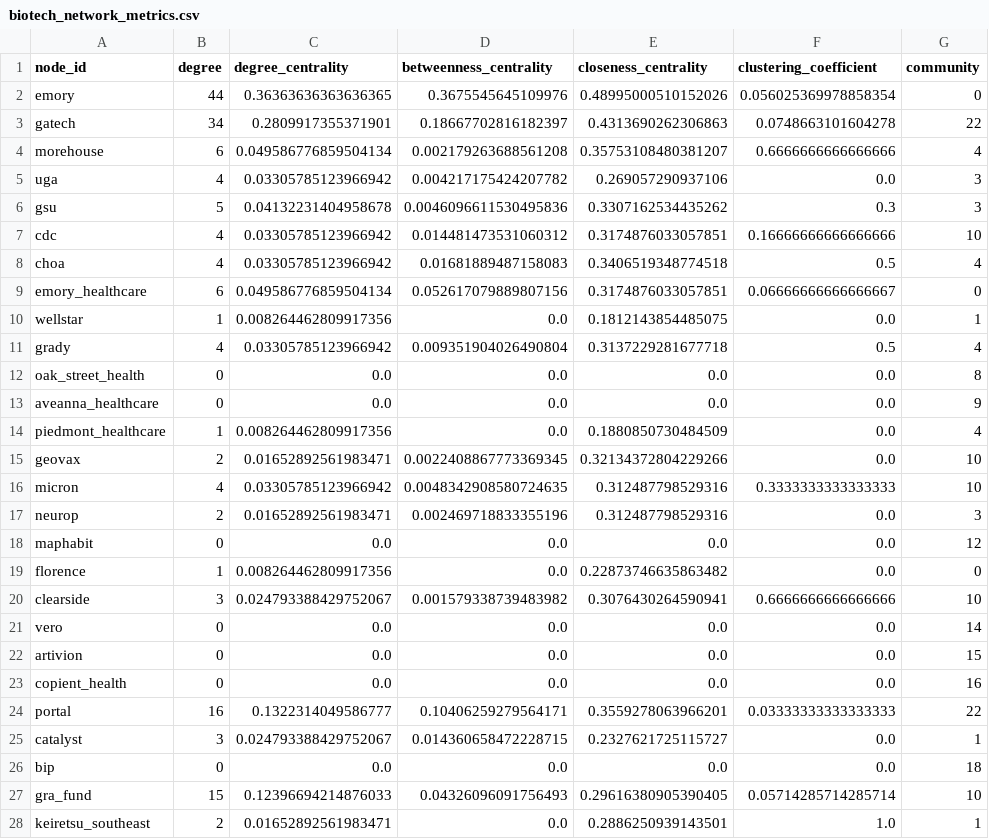
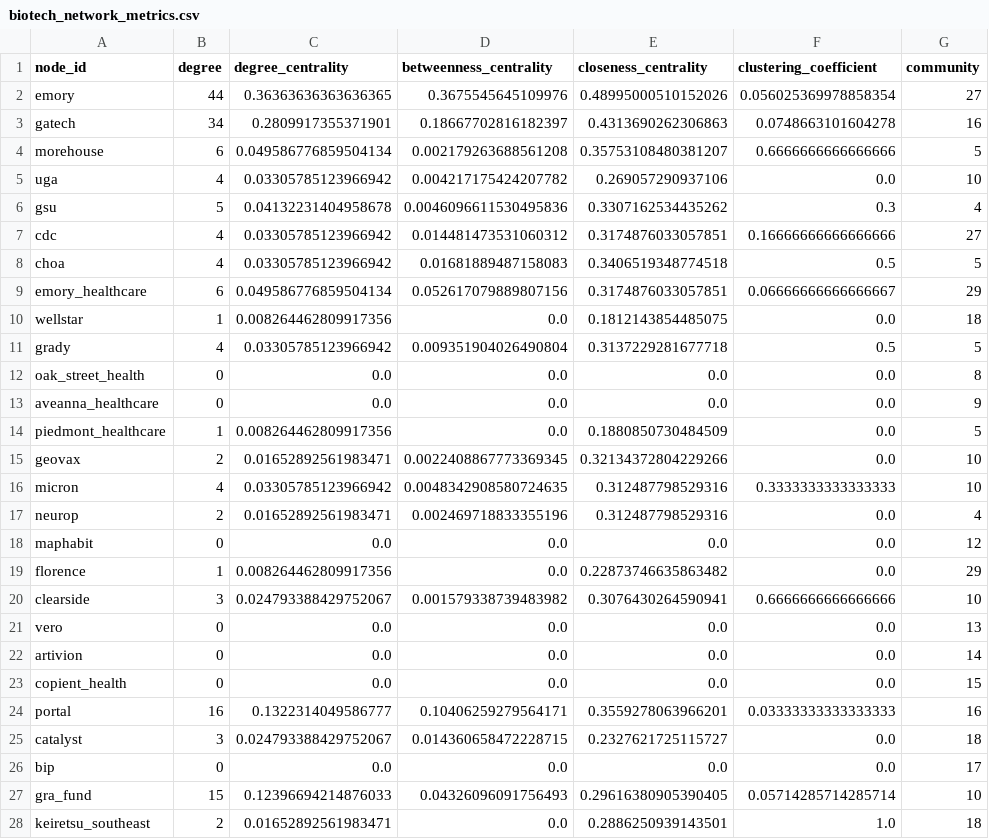
Before and after one commit to benj-sic/benjaminsiciliano.com, a CSV file: network_analysis/data/biotech_network_metrics.csv, drawn as a sheet; only a part is shown; the diff covers the shown part only.

```diff
--- a/network_analysis/data/biotech_network_metrics.csv
+++ b/network_analysis/data/biotech_network_metrics.csv
@@ -1,28 +1,28 @@
 node_id,degree,degree_centrality,betweenness_centrality,closeness_centrality,clustering_coefficient,community
-emory,44,0.36363636363636365,0.3675545645109976,0.48995000510152026,0.056025369978858354,0
-gatech,34,0.2809917355371901,0.18667702816182397,0.4313690262306863,0.0748663101604278,22
-morehouse,6,0.049586776859504134,0.002179263688561208,0.35753108480381207,0.6666666666666666,4
-uga,4,0.03305785123966942,0.004217175424207782,0.269057290937106,0.0,3
-gsu,5,0.04132231404958678,0.0046096611530495836,0.3307162534435262,0.3,3
-cdc,4,0.03305785123966942,0.014481473531060312,0.3174876033057851,0.16666666666666666,10
-choa,4,0.03305785123966942,0.01681889487158083,0.3406519348774518,0.5,4
-emory_healthcare,6,0.049586776859504134,0.052617079889807156,0.3174876033057851,0.06666666666666667,0
-wellstar,1,0.008264462809917356,0.0,0.1812143854485075,0.0,1
-grady,4,0.03305785123966942,0.009351904026490804,0.3137229281677718,0.5,4
+emory,44,0.36363636363636365,0.3675545645109976,0.48995000510152026,0.056025369978858354,27
+gatech,34,0.2809917355371901,0.18667702816182397,0.4313690262306863,0.0748663101604278,16
+morehouse,6,0.049586776859504134,0.002179263688561208,0.35753108480381207,0.6666666666666666,5
+uga,4,0.03305785123966942,0.004217175424207782,0.269057290937106,0.0,10
+gsu,5,0.04132231404958678,0.0046096611530495836,0.3307162534435262,0.3,4
+cdc,4,0.03305785123966942,0.014481473531060312,0.3174876033057851,0.16666666666666666,27
+choa,4,0.03305785123966942,0.01681889487158083,0.3406519348774518,0.5,5
+emory_healthcare,6,0.049586776859504134,0.052617079889807156,0.3174876033057851,0.06666666666666667,29
+wellstar,1,0.008264462809917356,0.0,0.1812143854485075,0.0,18
+grady,4,0.03305785123966942,0.009351904026490804,0.3137229281677718,0.5,5
 oak_street_health,0,0.0,0.0,0.0,0.0,8
 aveanna_healthcare,0,0.0,0.0,0.0,0.0,9
-piedmont_healthcare,1,0.008264462809917356,0.0,0.1880850730484509,0.0,4
+piedmont_healthcare,1,0.008264462809917356,0.0,0.1880850730484509,0.0,5
 geovax,2,0.01652892561983471,0.0022408867773369345,0.32134372804229266,0.0,10
 micron,4,0.03305785123966942,0.0048342908580724635,0.312487798529316,0.3333333333333333,10
-neurop,2,0.01652892561983471,0.002469718833355196,0.312487798529316,0.0,3
+neurop,2,0.01652892561983471,0.002469718833355196,0.312487798529316,0.0,4
 maphabit,0,0.0,0.0,0.0,0.0,12
-florence,1,0.008264462809917356,0.0,0.22873746635863482,0.0,0
+florence,1,0.008264462809917356,0.0,0.22873746635863482,0.0,29
 clearside,3,0.024793388429752067,0.001579338739483982,0.3076430264590941,0.6666666666666666,10
-vero,0,0.0,0.0,0.0,0.0,14
-artivion,0,0.0,0.0,0.0,0.0,15
-copient_health,0,0.0,0.0,0.0,0.0,16
-portal,16,0.1322314049586777,0.10406259279564171,0.3559278063966201,0.03333333333333333,22
-catalyst,3,0.024793388429752067,0.014360658472228715,0.2327621725115727,0.0,1
-bip,0,0.0,0.0,0.0,0.0,18
+vero,0,0.0,0.0,0.0,0.0,13
+artivion,0,0.0,0.0,0.0,0.0,14
+copient_health,0,0.0,0.0,0.0,0.0,15
+portal,16,0.1322314049586777,0.10406259279564171,0.3559278063966201,0.03333333333333333,16
+catalyst,3,0.024793388429752067,0.014360658472228715,0.2327621725115727,0.0,18
+bip,0,0.0,0.0,0.0,0.0,17
 gra_fund,15,0.12396694214876033,0.04326096091756493,0.29616380905390405,0.05714285714285714,10
-keiretsu_southeast,2,0.01652892561983471,0.0,0.2886250939143501,1.0,1
+keiretsu_southeast,2,0.01652892561983471,0.0,0.2886250939143501,1.0,18
```
Also changed, not shown: 74 edited cells elsewhere in this file, 7 other files.
